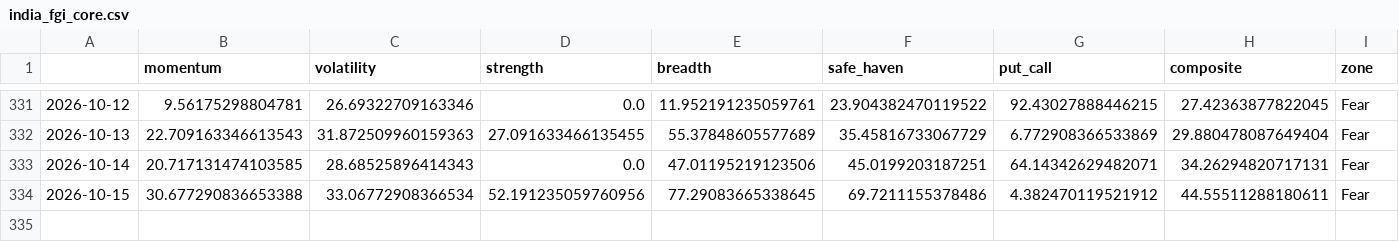
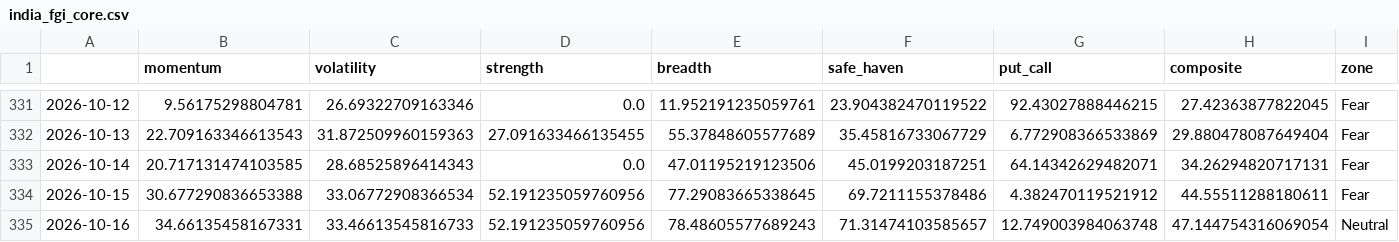
Before and after one commit to Sumanthputanemahesh/FEAR-AND-GREED-INDEX-INDIA, a CSV file: docs/data/india_fgi_core.csv, drawn as a sheet; only a part is shown, gaps mark what is left out.

```diff
--- a/docs/data/india_fgi_core.csv
+++ b/docs/data/india_fgi_core.csv
@@ -334 +334,2 @@
 2026-10-15,30.677290836653388,33.06772908366534,52.191235059760956,77.29083665338645,69.7211155378486,4.382470119521912,44.55511288180611,Fear
+2026-10-16,34.66135458167331,33.46613545816733,52.191235059760956,78.48605577689243,71.31474103585657,12.749003984063748,47.144754316069054,Neutral
```
Also changed, not shown: docs/data/india_fgi_components_raw.csv, docs/data/india_fgi_extended.csv, 8 other files.
